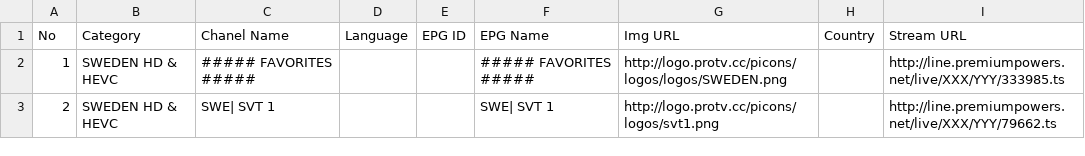
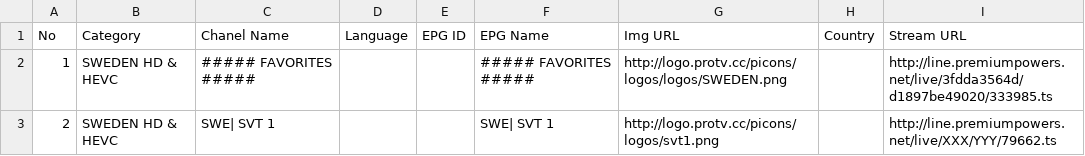
Before and after one commit to Xebilon/Xebilon.github.io, a CSV file: test.csv, drawn as a sheet.

Commit message:
Update test.csv

```diff
--- a/test.csv
+++ b/test.csv
@@ -1,3 +1,3 @@
 No,Category,Chanel Name,Language,EPG ID,EPG Name,Img URL,Country,Stream URL,
-1,SWEDEN HD & HEVC,#####  FAVORITES #####,,,#####  FAVORITES #####,http://logo.protv.cc/picons/logos/logos/SWEDEN.png,,http://line.premiumpowers.net/live/XXX/YYY/333985.ts,
+1,SWEDEN HD & HEVC,#####  FAVORITES #####,,,#####  FAVORITES #####,http://logo.protv.cc/picons/logos/logos/SWEDEN.png,,http://line.premiumpowers.net/live/3fdda3564d/d1897be49020/333985.ts,
 2,SWEDEN HD & HEVC,SWE| SVT 1,,,SWE| SVT 1,http://logo.protv.cc/picons/logos/svt1.png,,http://line.premiumpowers.net/live/XXX/YYY/79662.ts,
```
